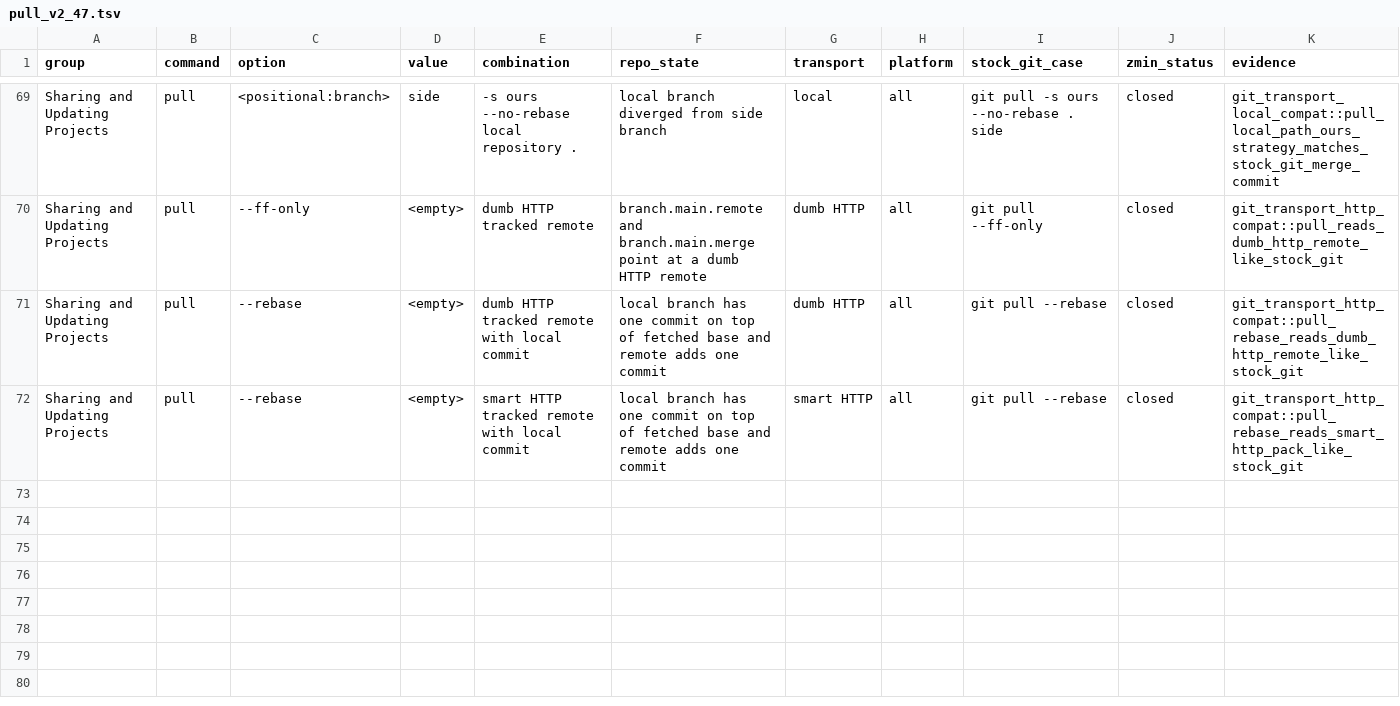
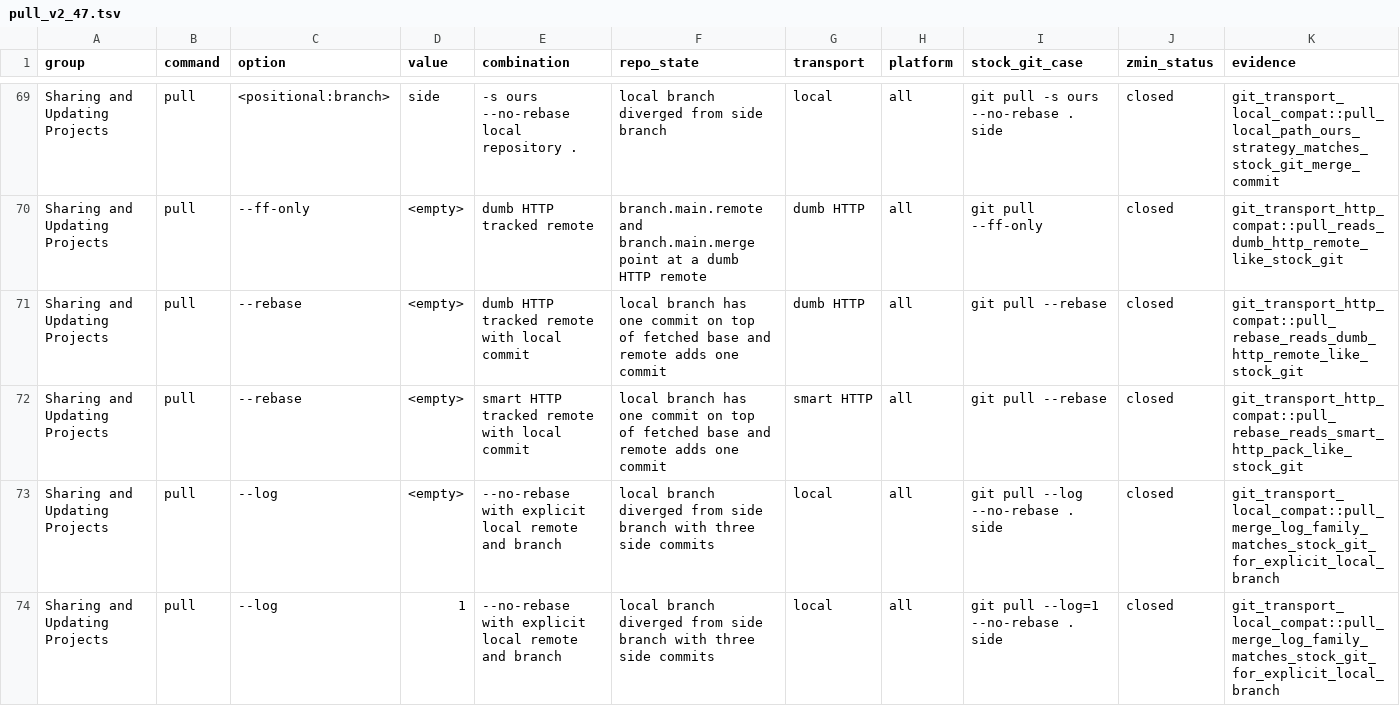
Before and after one commit to dschewchenko/zmin, a TSV file: docs/cli/matrices/pull_v2_47.tsv, drawn as a sheet; only a part is shown, gaps mark what is left out; rows hold the shown columns only; the diff covers the shown part only; the diff names each change by its address in the sheet, - before the commit and + after, or states it on an @@ line.

Commit message:
feat: expand pull and merge log mode coverage

```diff
--- a/docs/cli/matrices/pull_v2_47.tsv
+++ b/docs/cli/matrices/pull_v2_47.tsv
+row 73: Sharing and Updating Projects | pull | --log | <empty> | --no-rebase with explicit local remote and branch | local branch diverged from side branch with three side commits | local | all | git pull --log --no-rebase . side | closed | git_transport_local_compat::pull_merge_log_family_matches_stock_git_for_explicit_local_branch
+row 74: Sharing and Updating Projects | pull | --log | 1 | --no-rebase with explicit local remote and branch | local branch diverged from side branch with three side commits | local | all | git pull --log=1 --no-rebase . side | closed | git_transport_local_compat::pull_merge_log_family_matches_stock_git_for_explicit_local_branch
```
Also changed, not shown: 2 added rows elsewhere in this file, docs/cli/census/command_progress.tsv, docs/cli/census/hard_fail_scan.tsv, 16 other files.
